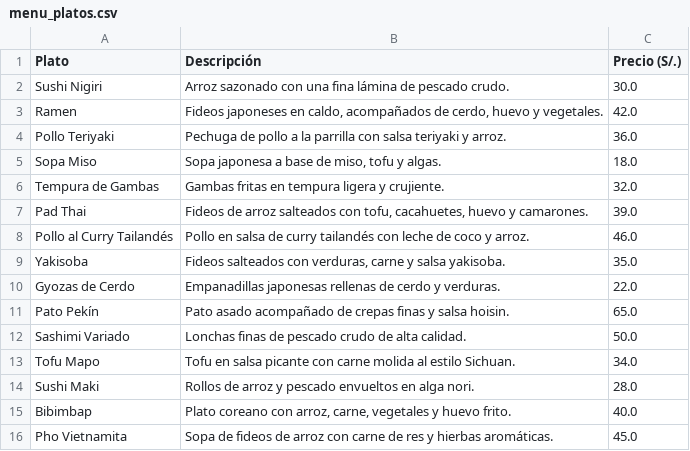
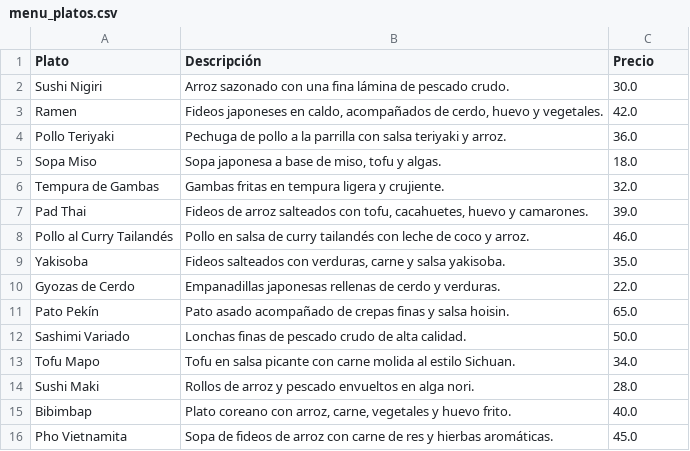
Before and after one commit to nardyliz12/Chatbot_con_streamlit, a CSV file: menu_platos.csv, drawn as a sheet.

Commit message:
Update menu_platos.csv

```diff
--- a/menu_platos.csv
+++ b/menu_platos.csv
@@ -1,2 +1,2 @@
-Plato,Descripción,Precio (S/.)
+Plato,Descripción,Precio
 Sushi Nigiri,Arroz sazonado con una fina lámina de pescado crudo.,30.0
```
